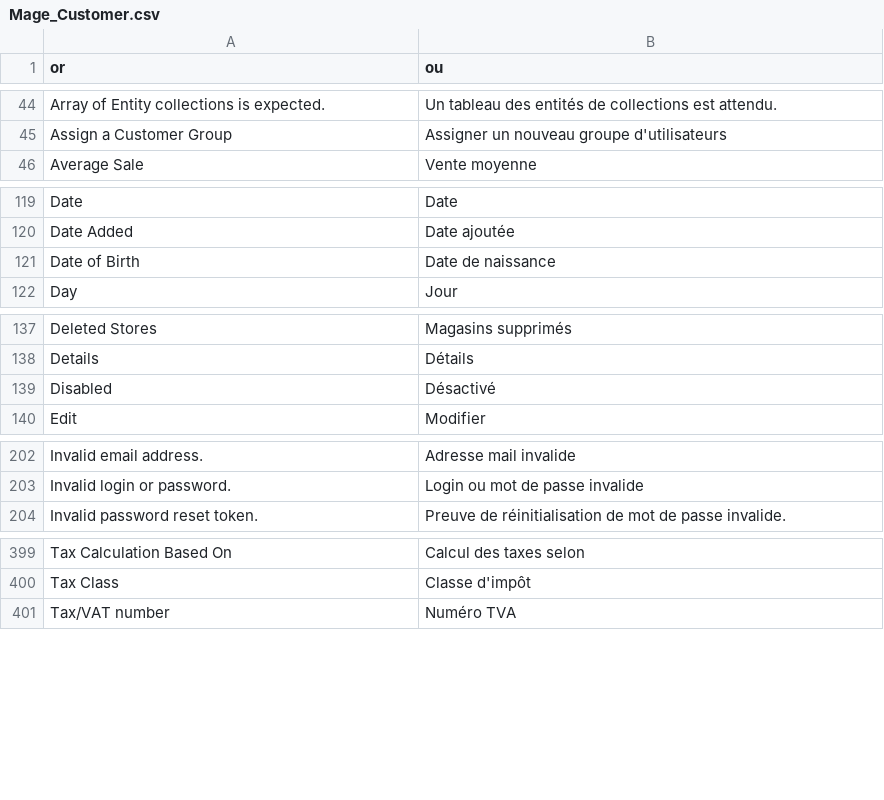
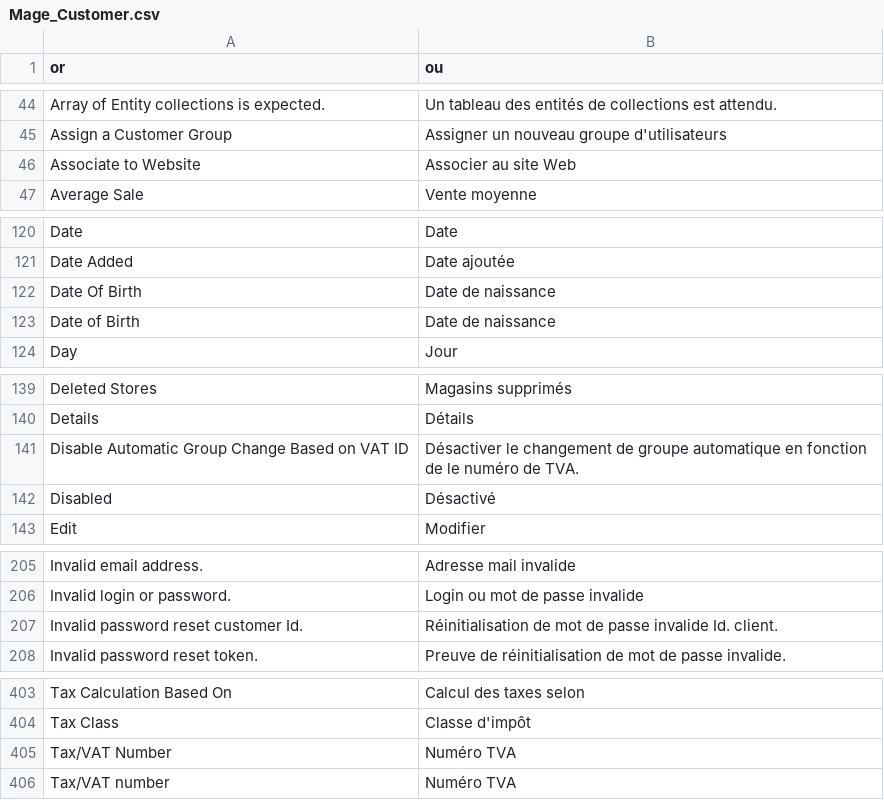
Before and after one commit to MaWoScha/German_LocalePack_fr_FR, a CSV file: app/locale/fr_FR/Mage_Customer.csv, drawn as a sheet; only a part is shown, gaps mark what is left out; the diff covers the shown part only; the diff names each change by its address in the sheet, - before the commit and + after, or states it on an @@ line.

```diff
--- a/app/locale/fr_FR/Mage_Customer.csv
+++ b/app/locale/fr_FR/Mage_Customer.csv
+row 46: Associate to Website | Associer au site Web
+row 122: Date Of Birth | Date de naissance
+row 141: Disable Automatic Group Change Based on VAT ID | Désactiver le changement de groupe automatique en fonction de le numéro de TVA.
+row 207: Invalid password reset customer Id. | Réinitialisation de mot de passe invalide Id. client.
+row 405: Tax/VAT Number | Numéro TVA
```
Also changed, not shown: 2 edited cells elsewhere in this file, app/locale/fr_FR/Mage_Adminhtml.csv, app/locale/fr_FR/Mage_Catalog.csv, 24 other files.
